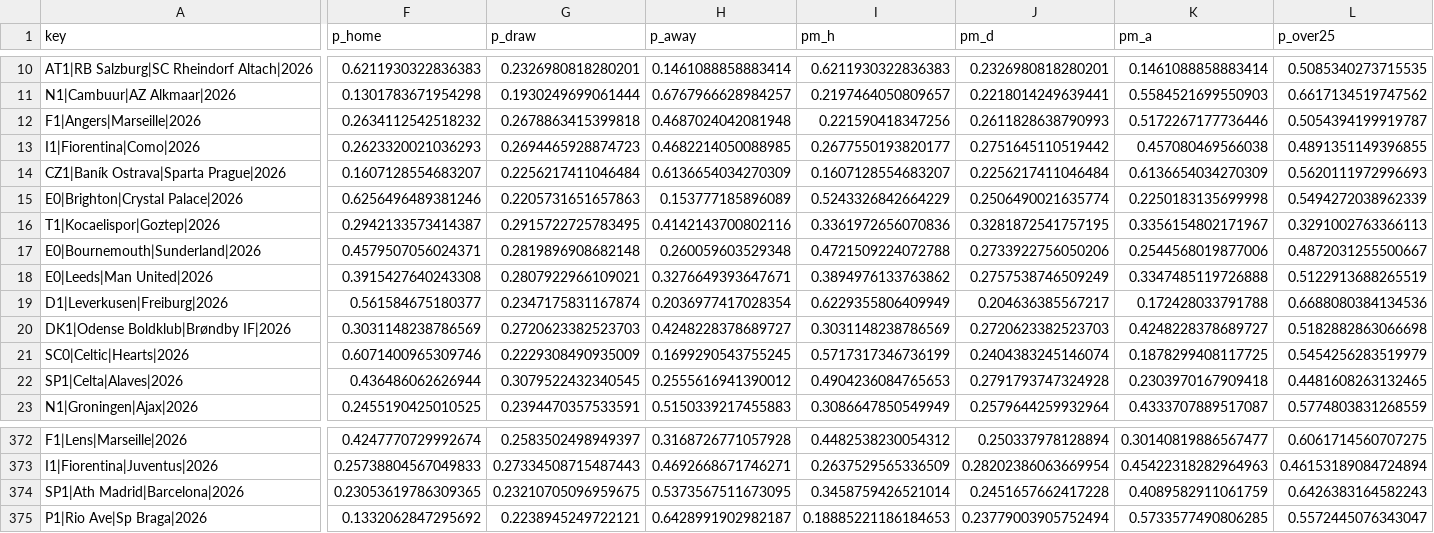
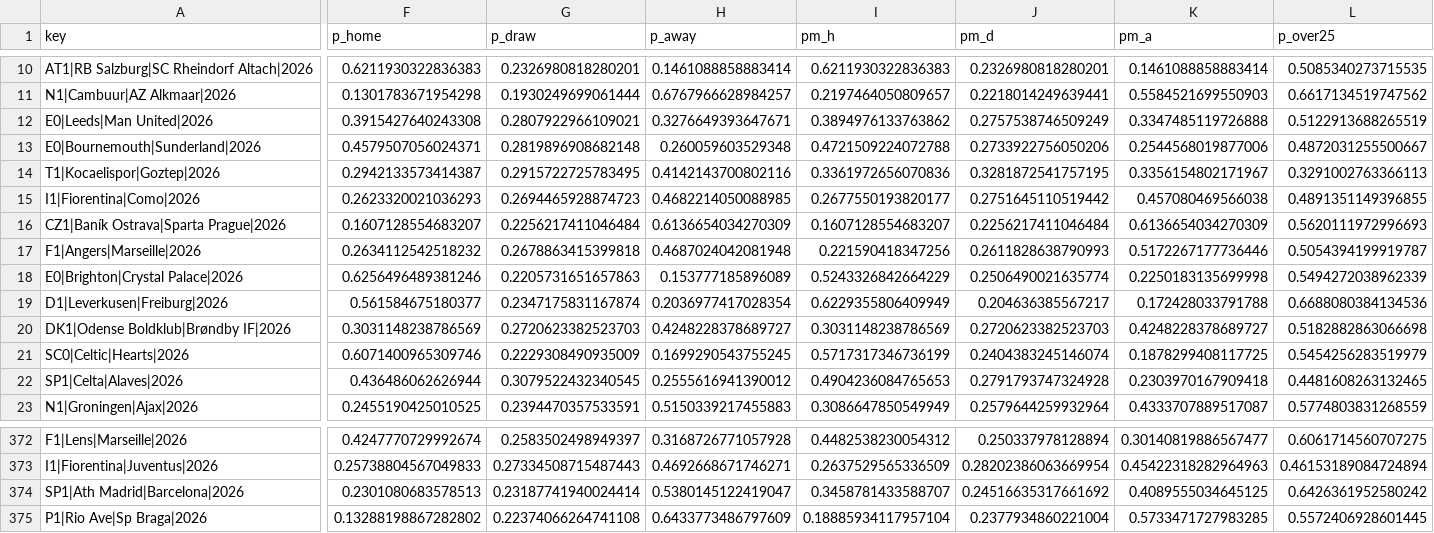
Before and after one commit to majovec/1, a CSV file: data/predictions_log.csv, drawn as a sheet; only a part is shown, gaps mark what is left out; the diff covers the shown part only; the diff names each change by its address in the sheet, - before the commit and + after, or states it on an @@ line.

```diff
--- a/data/predictions_log.csv
+++ b/data/predictions_log.csv
@@ row 18 moved to row 12: E0|Leeds|Man United|2026 @@
@@ row 17 moved to row 13: E0|Bournemouth|Sunderland|2026 @@
@@ row 16 moved to row 14: T1|Kocaelispor|Goztep|2026 @@
@@ row 12 moved to row 17: F1|Angers|Marseille|2026 @@
-F374 (p_home): 0.23053619786309365
+F374 (p_home): 0.2301080683578513
-G374 (p_draw): 0.23210705096959675
+G374 (p_draw): 0.23187741940024414
-H374 (p_away): 0.5373567511673095
+H374 (p_away): 0.5380145122419047
-I374 (pm_h): 0.3458759426521014
+I374 (pm_h): 0.3458781433588707
-J374 (pm_d): 0.2451657662417228
+J374 (pm_d): 0.24516635317661692
-K374 (pm_a): 0.4089582911061759
+K374 (pm_a): 0.4089555034645125
-L374 (p_over25): 0.6426383164582243
+L374 (p_over25): 0.6426361952580242
-F375 (p_home): 0.1332062847295692
+F375 (p_home): 0.13288198867282802
-G375 (p_draw): 0.2238945249722121
+G375 (p_draw): 0.22374066264741108
-H375 (p_away): 0.6428991902982187
+H375 (p_away): 0.6433773486797609
-I375 (pm_h): 0.18885221186184653
+I375 (pm_h): 0.18885934117957104
-J375 (pm_d): 0.23779003905752494
+J375 (pm_d): 0.2377934860221004
-K375 (pm_a): 0.5733577490806285
+K375 (pm_a): 0.5733471727983285
-L375 (p_over25): 0.5572445076343047
+L375 (p_over25): 0.5572406928601445
```
Also changed, not shown: 51 moved rows and 22 edited cells elsewhere in this file, data/matches.csv, data/tennis_log.csv, 6 other files.
